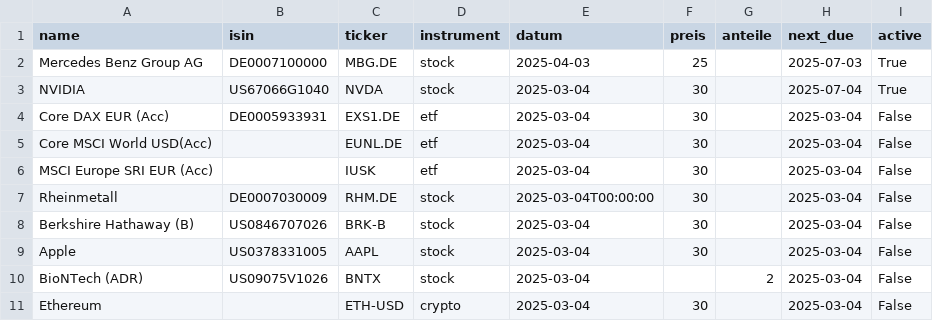
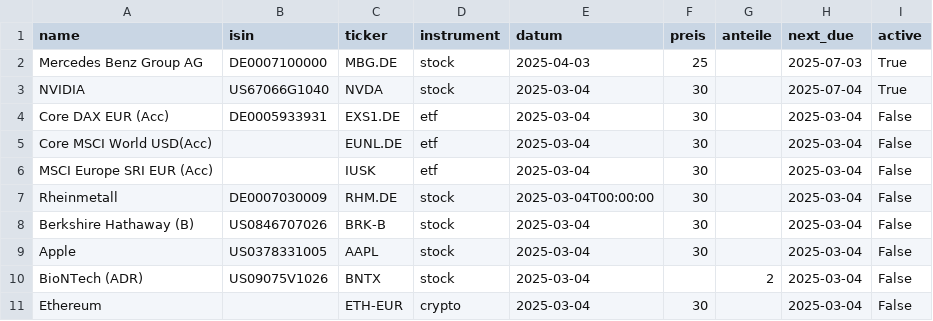
Before and after one commit to maltesolla13/Finance_tool, a CSV file: templates_sparplan.csv, drawn as a sheet.

```diff
--- a/templates_sparplan.csv
+++ b/templates_sparplan.csv
@@ -10,2 +10,2 @@ Apple,US0378331005,AAPL,stock,2025-03-04,30,,2025-03-04,False
 BioNTech (ADR),US09075V1026,BNTX,stock,2025-03-04,,2,2025-03-04,False
-Ethereum,,ETH-USD,crypto,2025-03-04,30,,2025-03-04,False
+Ethereum,,ETH-EUR,crypto,2025-03-04,30,,2025-03-04,False
```
Also changed, not shown: 8 other files.
